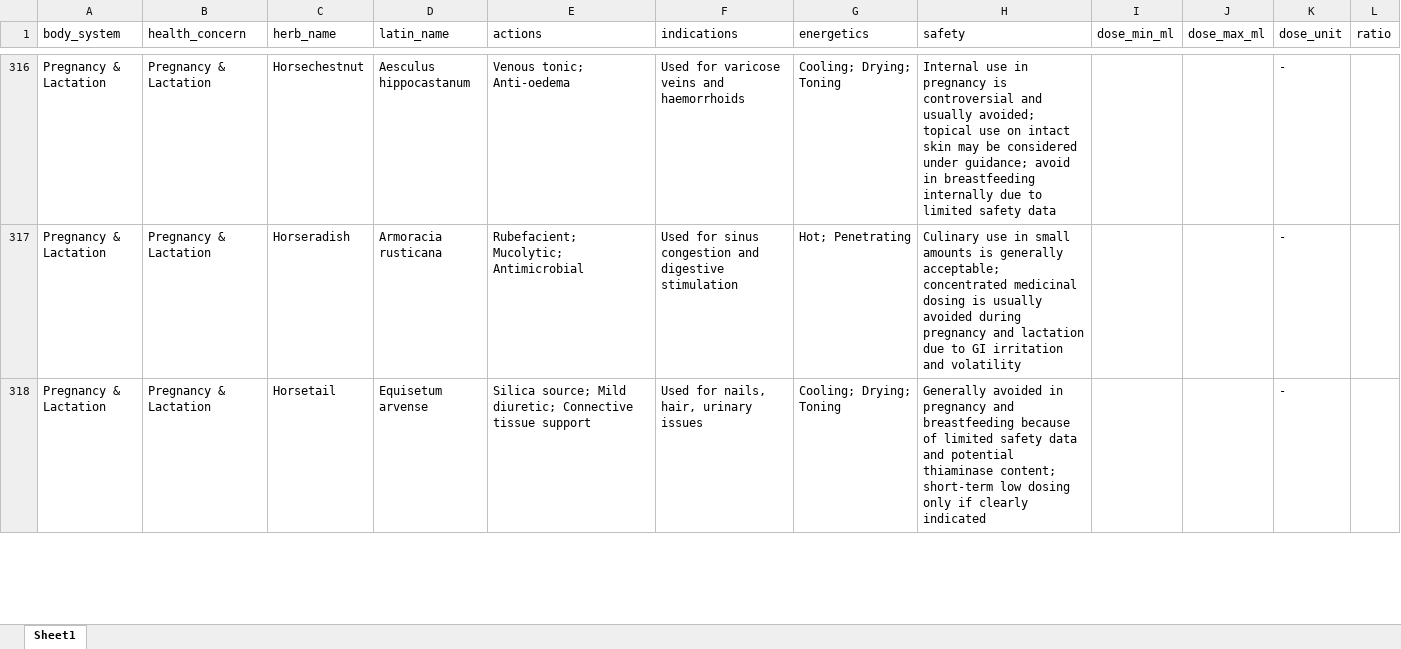
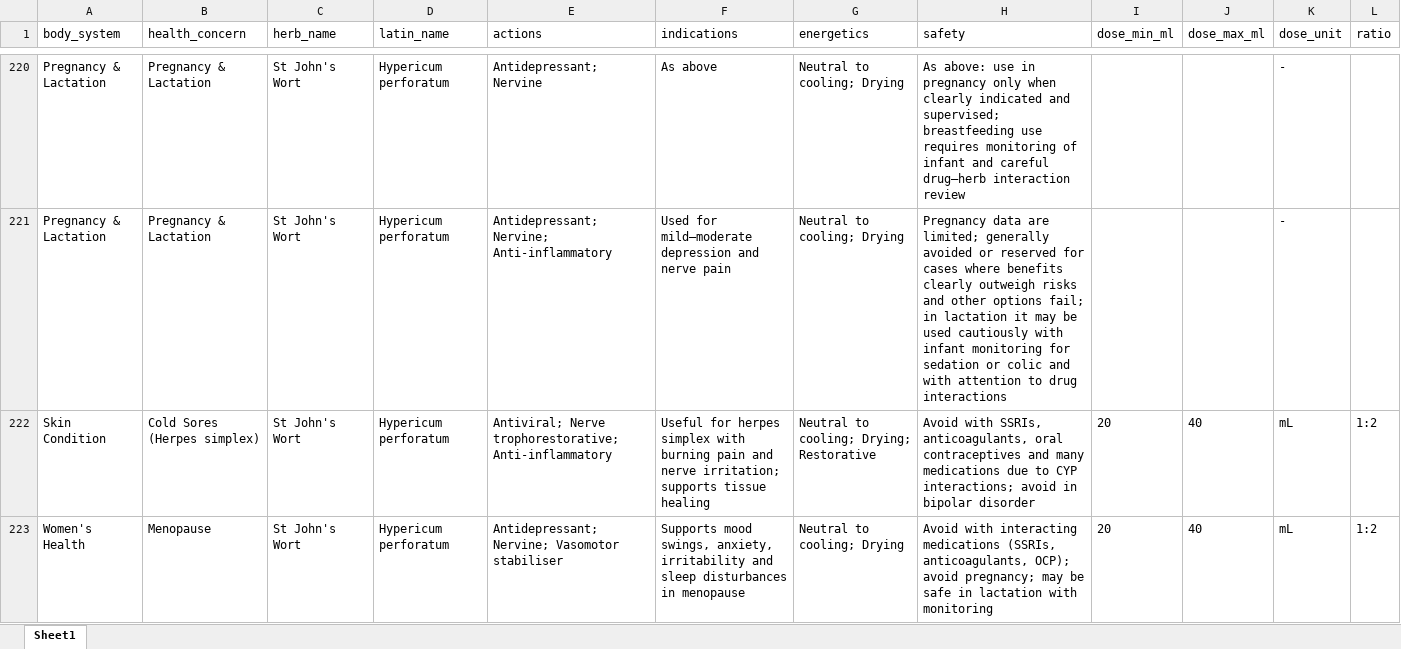
Before and after one commit to chaytor15/naturopath-cheat-sheet, an Excel workbook: datasheets/Master_tonic..xlsx, sheet Sheet1, drawn as a sheet; only a part is shown, gaps mark what is left out; values as stored, in another font and other column widths than the file's, no borders; conditional formats not drawn; addresses are those after the commit; the diff covers the shown part only; the diff names each change by its address in the sheet, - before the commit and + after, or states it on an @@ line.

```diff
--- a/datasheets/Master_tonic..xlsx (sheet Sheet1)
+++ b/datasheets/Master_tonic..xlsx (sheet Sheet1)
-C220 (herb_name): Horsechestnut
+C220 (herb_name): St John's Wort
-D220 (latin_name): Aesculus hippocastanum
+D220 (latin_name): Hypericum perforatum
-E220 (actions): Venous tonic; Anti-oedema
+E220 (actions): Antidepressant; Nervine
-F220 (indications): Used for varicose veins and haemorrhoids
+F220 (indications): As above
-G220 (energetics): Cooling; Drying; Toning
+G220 (energetics): Neutral to cooling; Drying
-H220 (safety): Internal use in pregnancy is controversial and usually avoided; topical use on intact skin may be considered under guidance; avoid in breastfeeding internally due to limited safety data
+H220 (safety): As above: use in pregnancy only when clearly indicated and supervised; breastfeeding use requires monitoring of infant and careful drug–herb interaction review
@@ row 317 moved to row 58: Pregnancy & Lactation @@
-C221 (herb_name): Horsetail
+C221 (herb_name): St John's Wort
-D221 (latin_name): Equisetum arvense
+D221 (latin_name): Hypericum perforatum
-E221 (actions): Silica source; Mild diuretic; Connective tissue support
+E221 (actions): Antidepressant; Nervine; Anti-inflammatory
-F221 (indications): Used for nails, hair, urinary issues
+F221 (indications): Used for mild–moderate depression and nerve pain
-G221 (energetics): Cooling; Drying; Toning
+G221 (energetics): Neutral to cooling; Drying
-H221 (safety): Generally avoided in pregnancy and breastfeeding because of limited safety data and potential thiaminase content; short-term low dosing only if clearly indicated
+H221 (safety): Pregnancy data are limited; generally avoided or reserved for cases where benefits clearly outweigh risks and other options fail; in lactation it may be used cautiously with infant monitoring for sedation or colic and with attention to drug interactions
+row 222: Skin Condition | Cold Sores (Herpes simplex) | St John's Wort | Hypericum perforatum | Antiviral; Nerve trophorestorative; Anti-inflammatory | Useful for herpes simplex with burning pain and nerve irritation; supports tissue healing | Neutral to cooling; Drying; Restorative | Avoid with SSRIs, anticoagulants, oral contraceptives and many medications due to CYP interactions; avoid in bipolar disorder | 20 | 40 | mL | 1:2
+row 223: Women's Health | Menopause | St John's Wort | Hypericum perforatum | Antidepressant; Nervine; Vasomotor stabiliser | Supports mood swings, anxiety, irritability and sleep disturbances in menopause | Neutral to cooling; Drying | Avoid with interacting medications (SSRIs, anticoagulants, OCP); avoid pregnancy; may be safe in lactation with monitoring | 20 | 40 | mL | 1:2
```
Also changed, not shown: 33 added rows, 35 removed rows, 396 moved rows and 50 edited cells elsewhere in this sheet, 12 other files.
